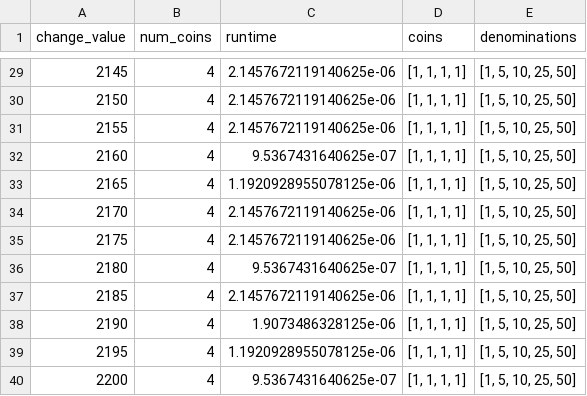
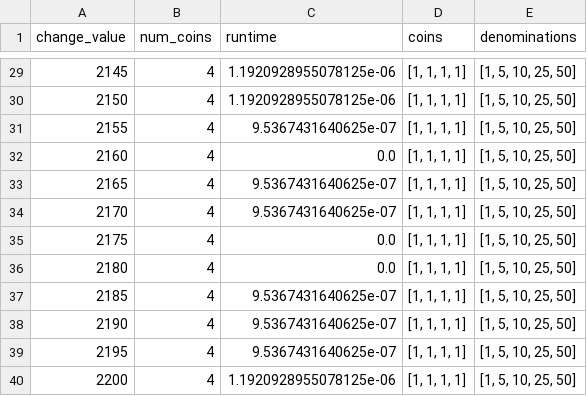
Before and after one commit to bbrauer25/algorithms_and_stuff, a CSV file: changegreedy_results.csv, drawn as a sheet; only a part is shown, gaps mark what is left out; the diff covers the shown part only.

```diff
--- a/changegreedy_results.csv
+++ b/changegreedy_results.csv
@@ -29,12 +29,12 @@ change_value,num_coins,runtime,coins,denominations
-2145,4,2.1457672119140625e-06,"[1, 1, 1, 1]","[1, 5, 10, 25, 50]"
-2150,4,2.1457672119140625e-06,"[1, 1, 1, 1]","[1, 5, 10, 25, 50]"
-2155,4,2.1457672119140625e-06,"[1, 1, 1, 1]","[1, 5, 10, 25, 50]"
-2160,4,9.5367431640625e-07,"[1, 1, 1, 1]","[1, 5, 10, 25, 50]"
-2165,4,1.1920928955078125e-06,"[1, 1, 1, 1]","[1, 5, 10, 25, 50]"
-2170,4,2.1457672119140625e-06,"[1, 1, 1, 1]","[1, 5, 10, 25, 50]"
-2175,4,2.1457672119140625e-06,"[1, 1, 1, 1]","[1, 5, 10, 25, 50]"
-2180,4,9.5367431640625e-07,"[1, 1, 1, 1]","[1, 5, 10, 25, 50]"
-2185,4,2.1457672119140625e-06,"[1, 1, 1, 1]","[1, 5, 10, 25, 50]"
-2190,4,1.9073486328125e-06,"[1, 1, 1, 1]","[1, 5, 10, 25, 50]"
-2195,4,1.1920928955078125e-06,"[1, 1, 1, 1]","[1, 5, 10, 25, 50]"
-2200,4,9.5367431640625e-07,"[1, 1, 1, 1]","[1, 5, 10, 25, 50]"
+2145,4,1.1920928955078125e-06,"[1, 1, 1, 1]","[1, 5, 10, 25, 50]"
+2150,4,1.1920928955078125e-06,"[1, 1, 1, 1]","[1, 5, 10, 25, 50]"
+2155,4,9.5367431640625e-07,"[1, 1, 1, 1]","[1, 5, 10, 25, 50]"
+2160,4,0.0,"[1, 1, 1, 1]","[1, 5, 10, 25, 50]"
+2165,4,9.5367431640625e-07,"[1, 1, 1, 1]","[1, 5, 10, 25, 50]"
+2170,4,9.5367431640625e-07,"[1, 1, 1, 1]","[1, 5, 10, 25, 50]"
+2175,4,0.0,"[1, 1, 1, 1]","[1, 5, 10, 25, 50]"
+2180,4,0.0,"[1, 1, 1, 1]","[1, 5, 10, 25, 50]"
+2185,4,9.5367431640625e-07,"[1, 1, 1, 1]","[1, 5, 10, 25, 50]"
+2190,4,9.5367431640625e-07,"[1, 1, 1, 1]","[1, 5, 10, 25, 50]"
+2195,4,9.5367431640625e-07,"[1, 1, 1, 1]","[1, 5, 10, 25, 50]"
+2200,4,1.1920928955078125e-06,"[1, 1, 1, 1]","[1, 5, 10, 25, 50]"
```
Also changed, not shown: 21 edited cells elsewhere in this file, changedp_results.csv, changeslow_results.csv, 1 other file.
